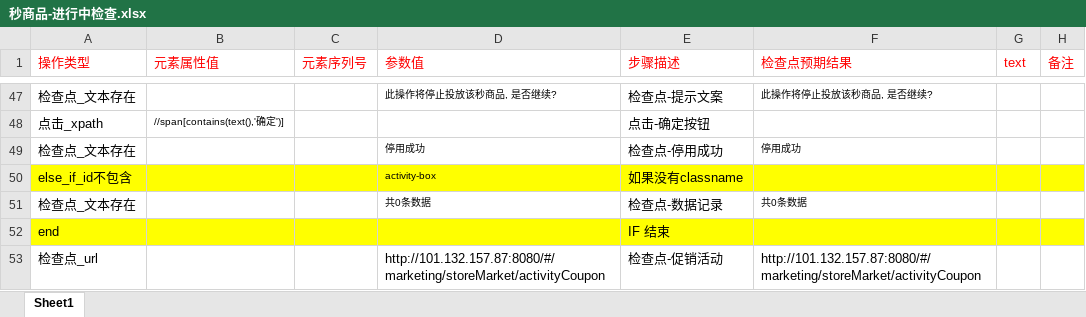
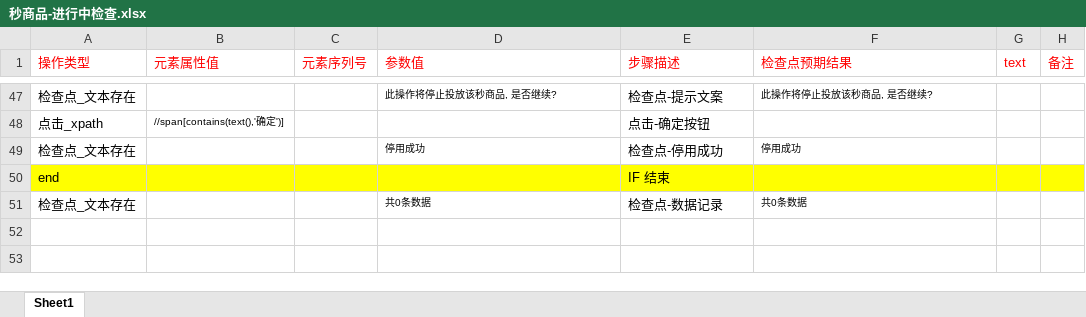
Before and after one commit to BearWwang/auto, an Excel workbook: moyusi/Keywords/Web/秒商品-进行中检查.xlsx, sheet Sheet1, drawn as a sheet; only a part is shown, gaps mark what is left out; values as stored, in another font and other column widths than the file's, no borders; removed rows and columns are numbered as before the commit, all else as after; the diff names each change by its address in the sheet, - before the commit and + after, or states it on an @@ line.

```diff
--- a/moyusi/Keywords/Web/秒商品-进行中检查.xlsx (sheet Sheet1)
+++ b/moyusi/Keywords/Web/秒商品-进行中检查.xlsx (sheet Sheet1)
-row 50: else_if_id不包含 |  |  | activity-box | 如果没有classname
@@ row 52 moved to row 50: end @@
-row 53: 检查点_url |  |  | http://101.132.157.87:8080/#/marketing/storeMarket/activityCoupon | 检查点-促销活动 | http://101.132.157.87:8080/#/marketing/storeMarket/activityCoupon
```
Also changed, not shown: moyusi/Keywords/Web/业绩模块-成交金额业绩.xlsx, moyusi/Keywords/Web/业绩模块-订单量业绩.xlsx, 2 other files.
